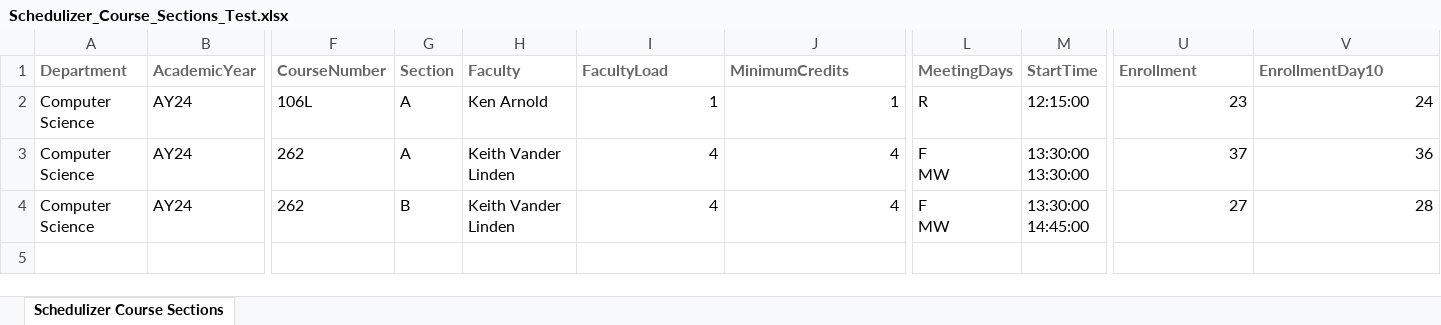
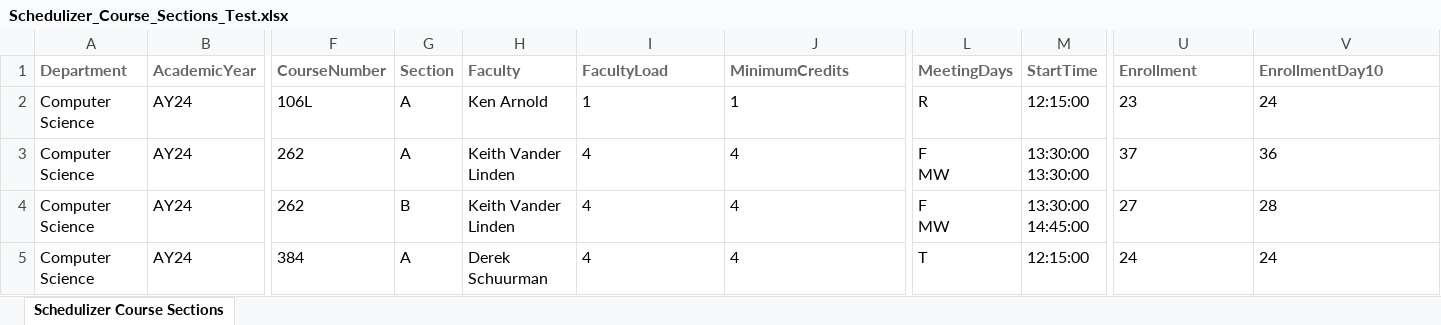
Before and after one commit to senior-knights/course-schedulizer, an Excel workbook: client-course-schedulizer/csv/Schedulizer_Course_Sections_Test.xlsx, sheet Schedulizer Course Sections, drawn as a sheet; only a part is shown, gaps mark what is left out; values as stored, in another font and other column widths than the file's, no borders; rows hold the shown columns only; the diff names each change by its address in the sheet, - before the commit and + after, or states it on an @@ line.

```diff
--- a/client-course-schedulizer/csv/Schedulizer_Course_Sections_Test.xlsx (sheet Schedulizer Course Sections)
+++ b/client-course-schedulizer/csv/Schedulizer_Course_Sections_Test.xlsx (sheet Schedulizer Course Sections)
-I2:J4 alignment: right
+I2:J4 alignment: left
-U2:V4 alignment: right
+U2:V4 alignment: left
+row 5: Computer Science | AY24 | 384 | A | Derek Schuurman | 4 | 4 | T | 12:15:00 | 24 | 24
```
Also changed, not shown: 2 other files.
